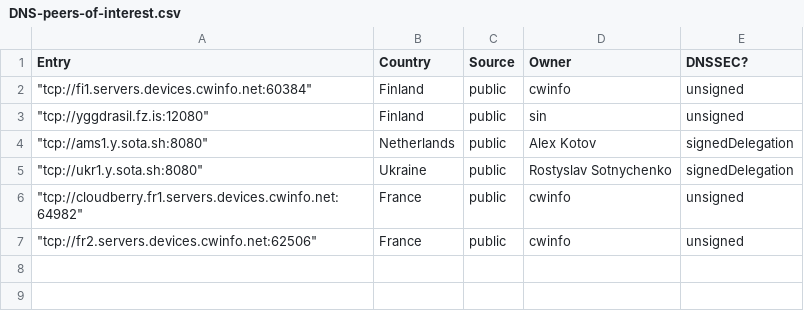
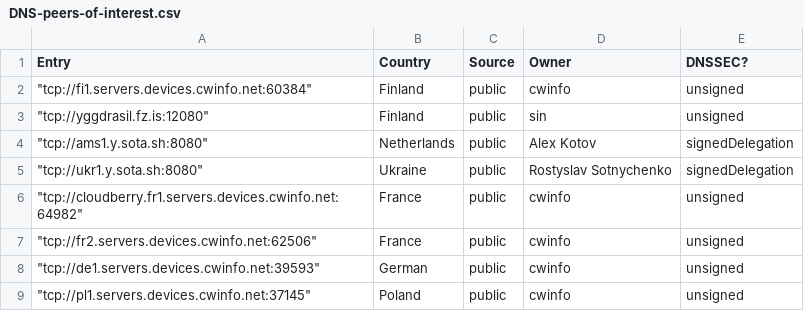
Before and after one commit to Mikaela/gist, a CSV file: yggdrasil/DNS-peers-of-interest.csv, drawn as a sheet.

Commit message:
yggdrasil/DNS-peers-of-interest.csv: add two more cwinfo nodes

```diff
--- a/yggdrasil/DNS-peers-of-interest.csv
+++ b/yggdrasil/DNS-peers-of-interest.csv
@@ -7 +7,3 @@ Entry,Country,Source,Owner,DNSSEC?
 """tcp://fr2.servers.devices.cwinfo.net:62506""",France,public,cwinfo,unsigned
+"""tcp://de1.servers.devices.cwinfo.net:39593""",German,public,cwinfo,unsigned
+"""tcp://pl1.servers.devices.cwinfo.net:37145""",Poland,public,cwinfo,unsigned
```
